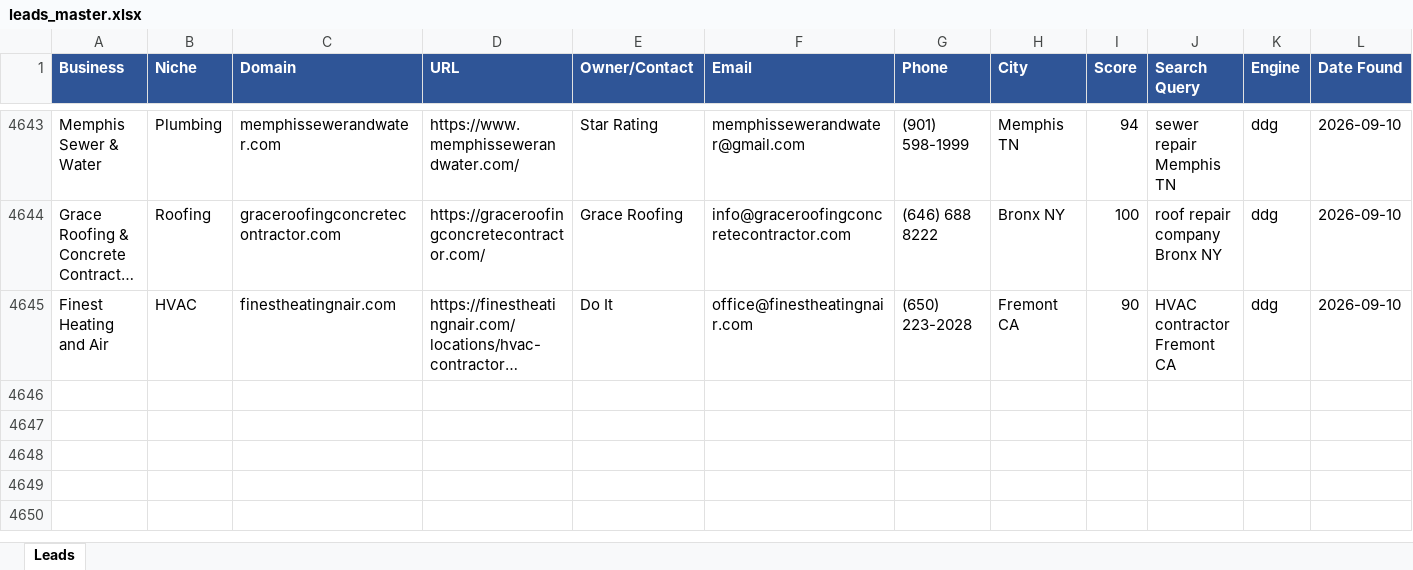
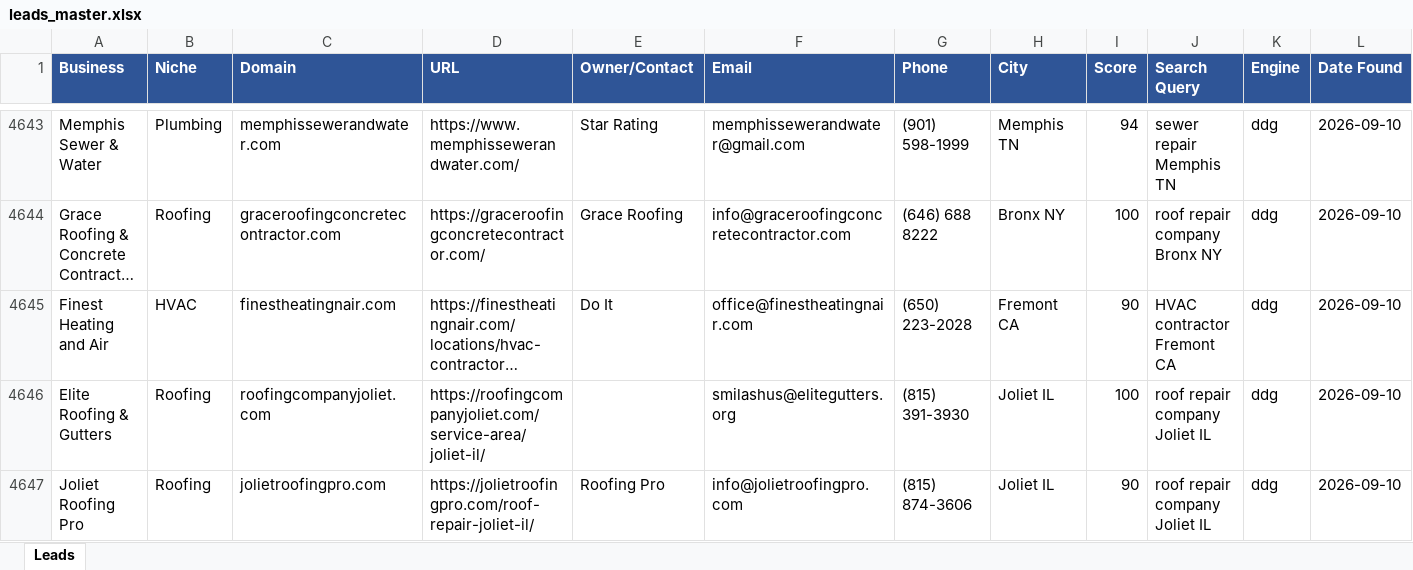
Before and after one commit to calvinbrink-create/Lead-Generation-, an Excel workbook: output/leads_master.xlsx, sheet Leads, drawn as a sheet; only a part is shown, gaps mark what is left out; long unchanged cells end in …; values as stored, in another font and other column widths than the file's, no borders; rows hold the shown columns only; the diff names each change by its address in the sheet, - before the commit and + after, or states it on an @@ line.

Commit message:
Leads: 2026-09-10 19:19 UTC (cycle 12)

```diff
--- a/output/leads_master.xlsx (sheet Leads)
+++ b/output/leads_master.xlsx (sheet Leads)
+row 4646: Elite Roofing & Gutters | Roofing | roofingcompanyjoliet.com | https://roofingcompanyjoliet.com/service-area/joliet-il/ |  | smilashus@elitegutters.org | (815) 391-3930 | Joliet IL | 100 | roof repair company Joliet IL | ddg | 2026-09-10
+row 4647: Joliet Roofing Pro | Roofing | jolietroofingpro.com | https://jolietroofingpro.com/roof-repair-joliet-il/ | Roofing Pro | info@jolietroofingpro.com | (815) 874-3606 | Joliet IL | 90 | roof repair company Joliet IL | ddg | 2026-09-10
```
Also changed, not shown: output/leads_2026-09-10.xlsx, 1 other file.
